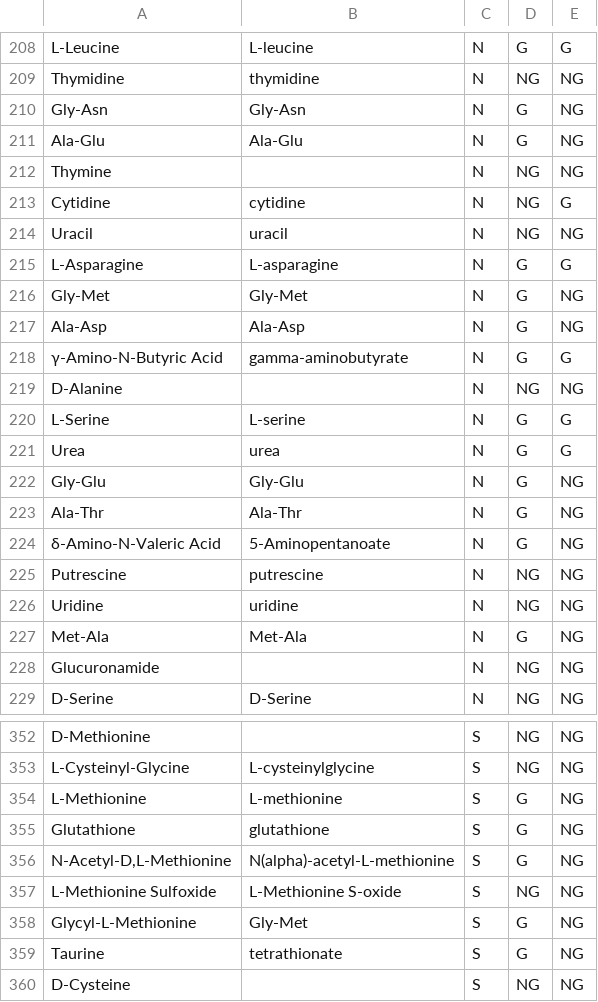
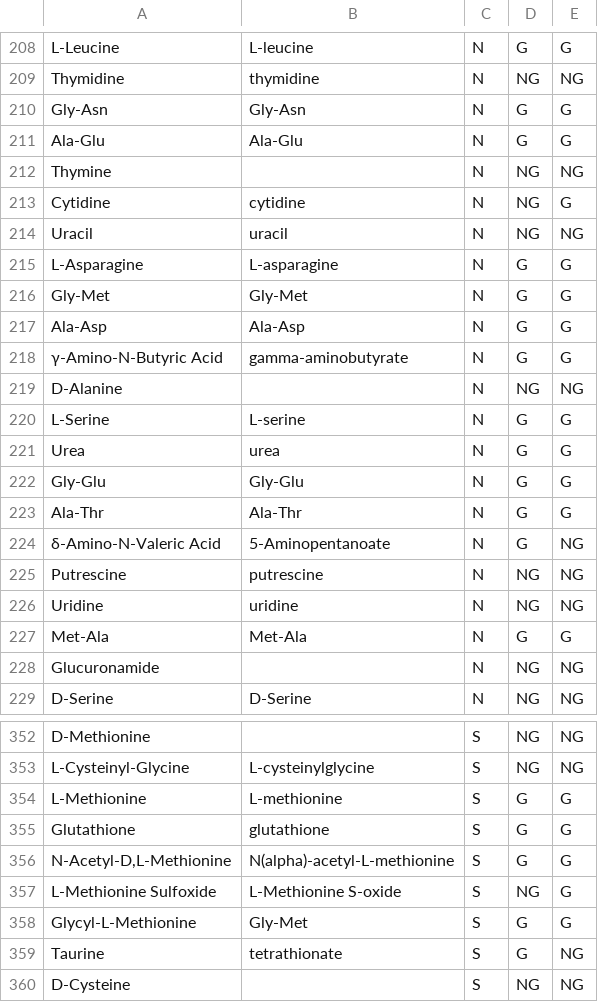
Before and after one commit to weilandtd/yeast-GEM, a TSV file: ComplementaryData/modelCuration/Biolog_Substrate.tsv, drawn as a sheet; only a part is shown, gaps mark what is left out; the diff covers the shown part only.

```diff
--- a/ComplementaryData/modelCuration/Biolog_Substrate.tsv
+++ b/ComplementaryData/modelCuration/Biolog_Substrate.tsv
@@ -209,4 +209,4 @@ L-Leucine	L-leucine	N	G	G
 Thymidine	thymidine	N	NG	NG
-Gly-Asn	Gly-Asn	N	G	NG
-Ala-Glu	Ala-Glu	N	G	NG
+Gly-Asn	Gly-Asn	N	G	G
+Ala-Glu	Ala-Glu	N	G	G
 Thymine		N	NG	NG
@@ -215,4 +215,4 @@ Uracil	uracil	N	NG	NG
 L-Asparagine	L-asparagine	N	G	G
-Gly-Met	Gly-Met	N	G	NG
-Ala-Asp	Ala-Asp	N	G	NG
+Gly-Met	Gly-Met	N	G	G
+Ala-Asp	Ala-Asp	N	G	G
 γ-Amino-N-Butyric Acid	gamma-aminobutyrate	N	G	G
@@ -221,4 +221,4 @@ L-Serine	L-serine	N	G	G
 Urea	urea	N	G	G
-Gly-Glu	Gly-Glu	N	G	NG
-Ala-Thr	Ala-Thr	N	G	NG
+Gly-Glu	Gly-Glu	N	G	G
+Ala-Thr	Ala-Thr	N	G	G
 δ-Amino-N-Valeric Acid	5-Aminopentanoate	N	G	NG
@@ -226,3 +226,3 @@ Putrescine	putrescine	N	NG	NG
 Uridine	uridine	N	NG	NG
-Met-Ala	Met-Ala	N	G	NG
+Met-Ala	Met-Ala	N	G	G
 Glucuronamide		N	NG	NG
@@ -353,7 +353,7 @@ D-Methionine		S	NG	NG
 L-Cysteinyl-Glycine	L-cysteinylglycine	S	NG	NG
-L-Methionine	L-methionine	S	G	NG
-Glutathione	glutathione	S	G	NG
-N-Acetyl-D,L-Methionine	N(alpha)-acetyl-L-methionine	S	G	NG
-L-Methionine Sulfoxide	L-Methionine S-oxide	S	NG	NG
-Glycyl-L-Methionine	Gly-Met	S	G	NG
+L-Methionine	L-methionine	S	G	G
+Glutathione	glutathione	S	G	G
+N-Acetyl-D,L-Methionine	N(alpha)-acetyl-L-methionine	S	G	G
+L-Methionine Sulfoxide	L-Methionine S-oxide	S	NG	G
+Glycyl-L-Methionine	Gly-Met	S	G	G
 Taurine	tetrathionate	S	G	NG
```
Also changed, not shown: 62 edited cells elsewhere in this file, 5 other files.
